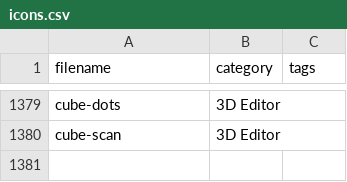
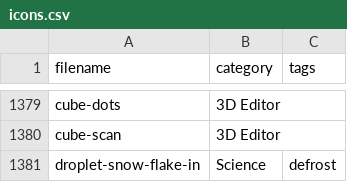
Before and after one commit to iconoir-icons/iconoir, a CSV file: iconoir.com/icons.csv, drawn as a sheet; only a part is shown, gaps mark what is left out; the diff names each change by its address in the sheet, - before the commit and + after, or states it on an @@ line.

Commit message:
add: 15 new icons

```diff
--- a/iconoir.com/icons.csv
+++ b/iconoir.com/icons.csv
+row 1381: droplet-snow-flake-in | Science | defrost
```
Also changed, not shown: 15 other files.
